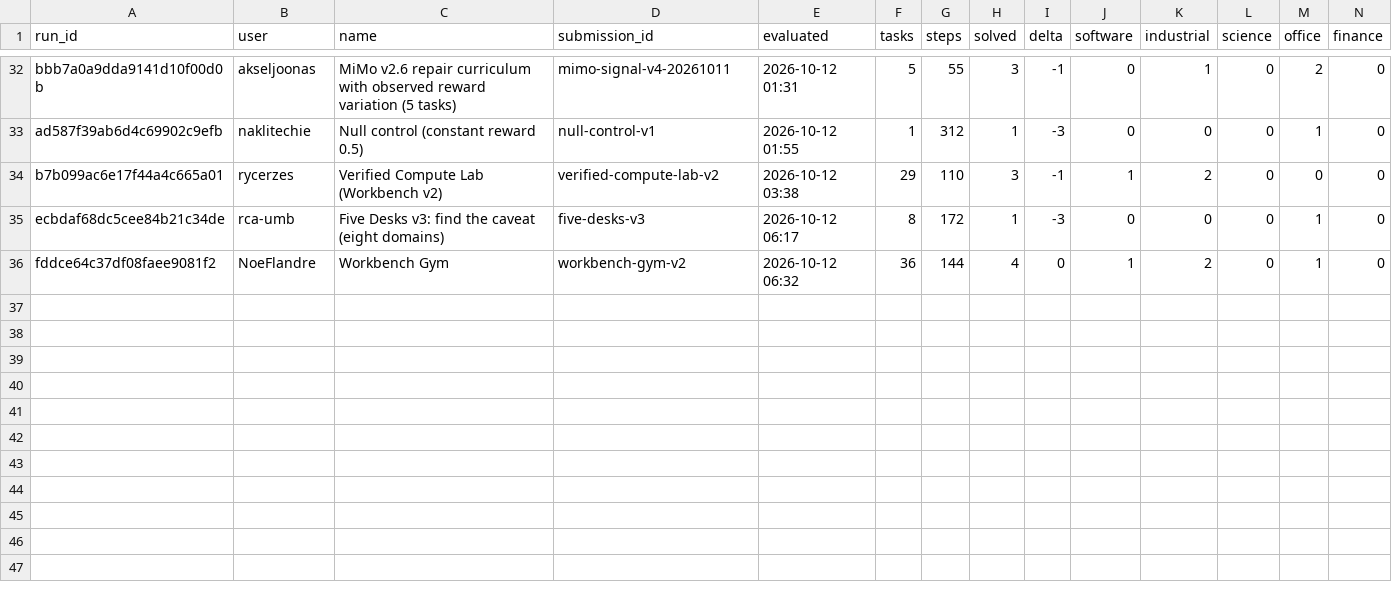
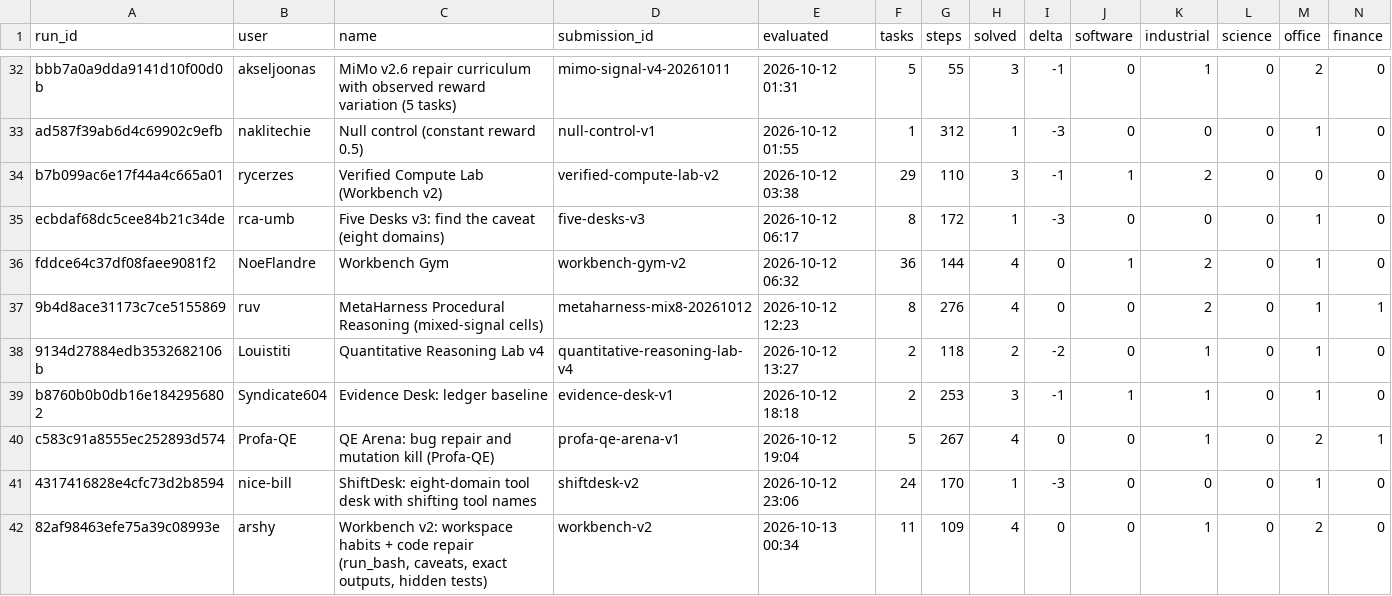
Before and after one commit to moarshy/openenv-arena-notes, a CSV file: landscape/runs.csv, drawn as a sheet; only a part is shown, gaps mark what is left out; rows hold the shown columns only; the diff names each change by its address in the sheet, - before the commit and + after, or states it on an @@ line.

```diff
--- a/landscape/runs.csv
+++ b/landscape/runs.csv
+row 37: 9b4d8ace31173c7ce5155869 | ruv | MetaHarness Procedural Reasoning (mixed-signal cells) | metaharness-mix8-20261012 | 2026-10-12 12:23 | 8 | 276 | 4 | 0 | 0 | 2 | 0 | 1 | 1
+row 38: 9134d27884edb3532682106b | Louistiti | Quantitative Reasoning Lab v4 | quantitative-reasoning-lab-v4 | 2026-10-12 13:27 | 2 | 118 | 2 | -2 | 0 | 1 | 0 | 1 | 0
+row 39: b8760b0b0db16e1842956802 | Syndicate604 | Evidence Desk: ledger baseline | evidence-desk-v1 | 2026-10-12 18:18 | 2 | 253 | 3 | -1 | 1 | 1 | 0 | 1 | 0
+row 40: c583c91a8555ec252893d574 | Profa-QE | QE Arena: bug repair and mutation kill (Profa-QE) | profa-qe-arena-v1 | 2026-10-12 19:04 | 5 | 267 | 4 | 0 | 0 | 1 | 0 | 2 | 1
+row 41: 4317416828e4cfc73d2b8594 | nice-bill | ShiftDesk: eight-domain tool desk with shifting tool names | shiftdesk-v2 | 2026-10-12 23:06 | 24 | 170 | 1 | -3 | 0 | 0 | 0 | 1 | 0
+row 42: 82af98463efe75a39c08993e | arshy | Workbench v2: workspace habits + code repair (run_bash, caveats, exact outputs, hidden tests) | workbench-v2 | 2026-10-13 00:34 | 11 | 109 | 4 | 0 | 0 | 1 | 0 | 2 | 0
```
Also changed, not shown: 5 other files.
